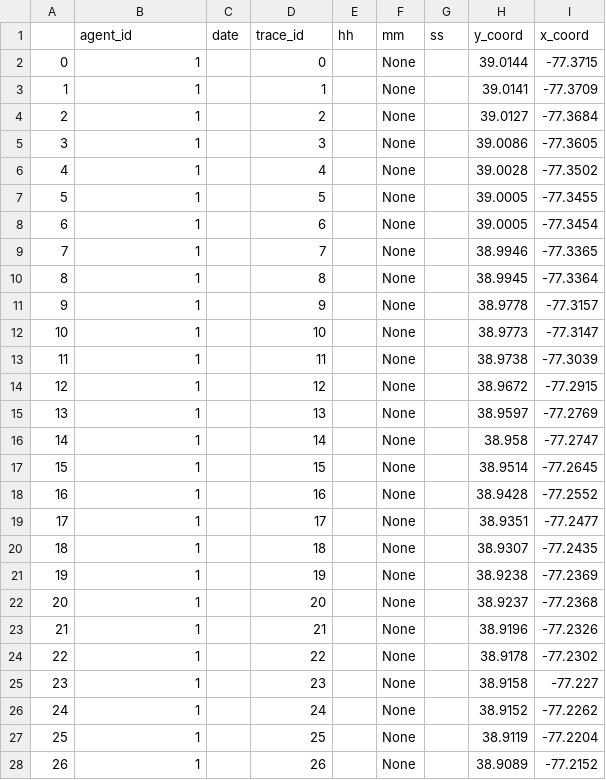
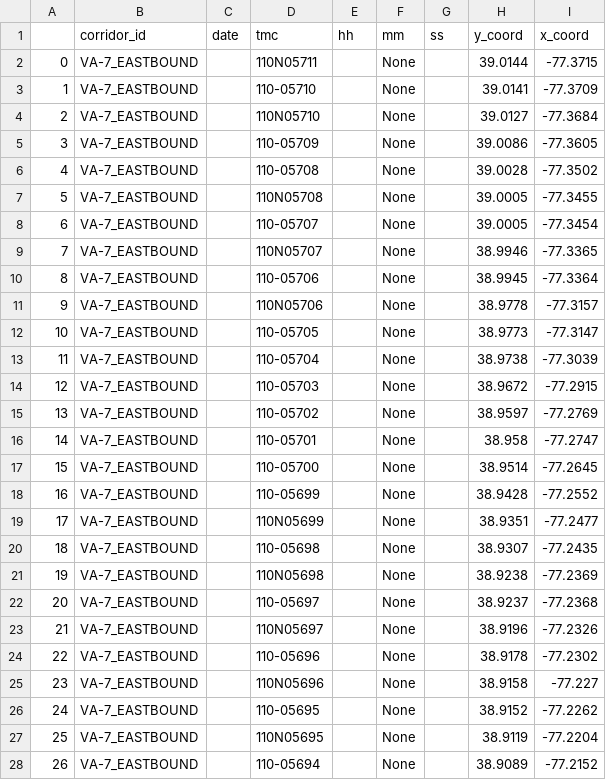
Before and after one commit to chrisyangsong/TMC2GMNS, a CSV file: TMC/trace_csv.csv, drawn as a sheet; only a part is shown; the diff covers the shown part only; the diff names each change by its address in the sheet, - before the commit and + after, or states it on an @@ line.

```diff
--- a/TMC/trace_csv.csv
+++ b/TMC/trace_csv.csv
-B1: agent_id
+B1: corridor_id
-D1: trace_id
+D1: tmc
-B2:B28 (corridor_id): 1
+B2:B28 (corridor_id): VA-7_EASTBOUND
-D2 (tmc): 0
+D2 (tmc): 110N05711
-D3 (tmc): 1
+D3 (tmc): 110-05710
-D4 (tmc): 2
+D4 (tmc): 110N05710
-D5 (tmc): 3
+D5 (tmc): 110-05709
-D6 (tmc): 4
+D6 (tmc): 110-05708
-D7 (tmc): 5
+D7 (tmc): 110N05708
-D8 (tmc): 6
+D8 (tmc): 110-05707
-D9 (tmc): 7
+D9 (tmc): 110N05707
-D10 (tmc): 8
+D10 (tmc): 110-05706
-D11 (tmc): 9
+D11 (tmc): 110N05706
-D12 (tmc): 10
+D12 (tmc): 110-05705
-D13 (tmc): 11
+D13 (tmc): 110-05704
-D14 (tmc): 12
+D14 (tmc): 110-05703
-D15 (tmc): 13
+D15 (tmc): 110-05702
-D16 (tmc): 14
+D16 (tmc): 110-05701
-D17 (tmc): 15
+D17 (tmc): 110-05700
-D18 (tmc): 16
+D18 (tmc): 110-05699
-D19 (tmc): 17
+D19 (tmc): 110N05699
-D20 (tmc): 18
+D20 (tmc): 110-05698
-D21 (tmc): 19
+D21 (tmc): 110N05698
-D22 (tmc): 20
+D22 (tmc): 110-05697
-D23 (tmc): 21
+D23 (tmc): 110N05697
-D24 (tmc): 22
+D24 (tmc): 110-05696
-D25 (tmc): 23
+D25 (tmc): 110N05696
-D26 (tmc): 24
+D26 (tmc): 110-05695
-D27 (tmc): 25
+D27 (tmc): 110N05695
-D28 (tmc): 26
+D28 (tmc): 110-05694
```
Also changed, not shown: 1 added row, 72 edited cells and row numbers in column A elsewhere in this file, 19 other files.
